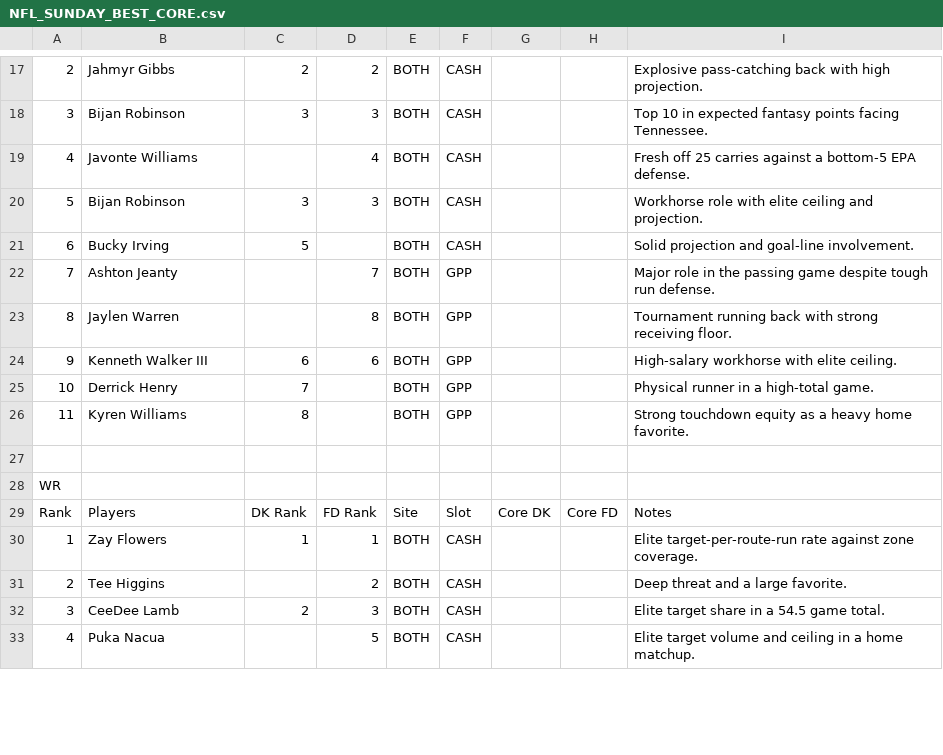
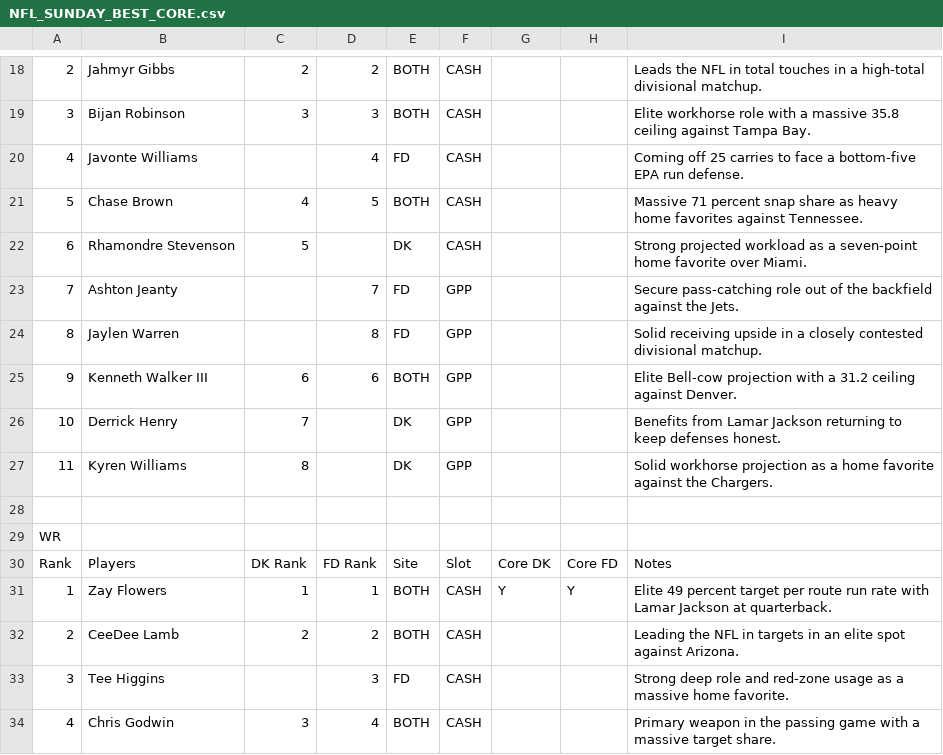
Before and after one commit to chrisgimino/nflcoreplays, a CSV file: NFL_SUNDAY_BEST_CORE.csv, drawn as a sheet; only a part is shown, gaps mark what is left out; addresses are those after the commit; the diff covers the shown part only; the diff names each change by its address in the sheet, - before the commit and + after, or states it on an @@ line.

```diff
--- a/NFL_SUNDAY_BEST_CORE.csv
+++ b/NFL_SUNDAY_BEST_CORE.csv
-I18: Explosive pass-catching back with high projection.
+I18: Leads the NFL in total touches in a high-total divisional matchup.
-I19: Top 10 in expected fantasy points facing Tennessee.
+I19: Elite workhorse role with a massive 35.8 ceiling against Tampa Bay.
-E20: BOTH
+E20: FD
-I20: Fresh off 25 carries against a bottom-5 EPA defense.
+I20: Coming off 25 carries to face a bottom-five EPA run defense.
-B21: Bijan Robinson
+B21: Chase Brown
-C21: 3
+C21: 4
-D21: 3
+D21: 5
-I21: Workhorse role with elite ceiling and projection.
+I21: Massive 71 percent snap share as heavy home favorites against Tennessee.
-B22: Bucky Irving
+B22: Rhamondre Stevenson
-E22: BOTH
+E22: DK
-I22: Solid projection and goal-line involvement.
+I22: Strong projected workload as a seven-point home favorite over Miami.
-E23:E24: BOTH
+E23:E24: FD
-I23: Major role in the passing game despite tough run defense.
+I23: Secure pass-catching role out of the backfield against the Jets.
-I24: Tournament running back with strong receiving floor.
+I24: Solid receiving upside in a closely contested divisional matchup.
-I25: High-salary workhorse with elite ceiling.
+I25: Elite Bell-cow projection with a 31.2 ceiling against Denver.
-E26:E27: BOTH
+E26:E27: DK
-I26: Physical runner in a high-total game.
+I26: Benefits from Lamar Jackson returning to keep defenses honest.
-I27: Strong touchdown equity as a heavy home favorite.
+I27: Solid workhorse projection as a home favorite against the Chargers.
-G31: (empty)
+G31: Y
-H31: (empty)
+H31: Y
-I31: Elite target-per-route-run rate against zone coverage.
+I31: Elite 49 percent target per route run rate with Lamar Jackson at quarterback.
-B32: Tee Higgins
+B32: CeeDee Lamb
-C32: (empty)
+C32: 2
-I32: Deep threat and a large favorite.
+I32: Leading the NFL in targets in an elite spot against Arizona.
-B33: CeeDee Lamb
+B33: Tee Higgins
-C33: 2
+C33: (empty)
-E33: BOTH
+E33: FD
-I33: Elite target share in a 54.5 game total.
+I33: Strong deep role and red-zone usage as a massive home favorite.
-B34: Puka Nacua
+B34: Chris Godwin
-C34: (empty)
+C34: 3
-D34: 5
+D34: 4
-I34: Elite target volume and ceiling in a home matchup.
+I34: Primary weapon in the passing game with a massive target share.
```
Also changed, not shown: 5 added rows, 3 removed rows and 98 edited cells elsewhere in this file.
